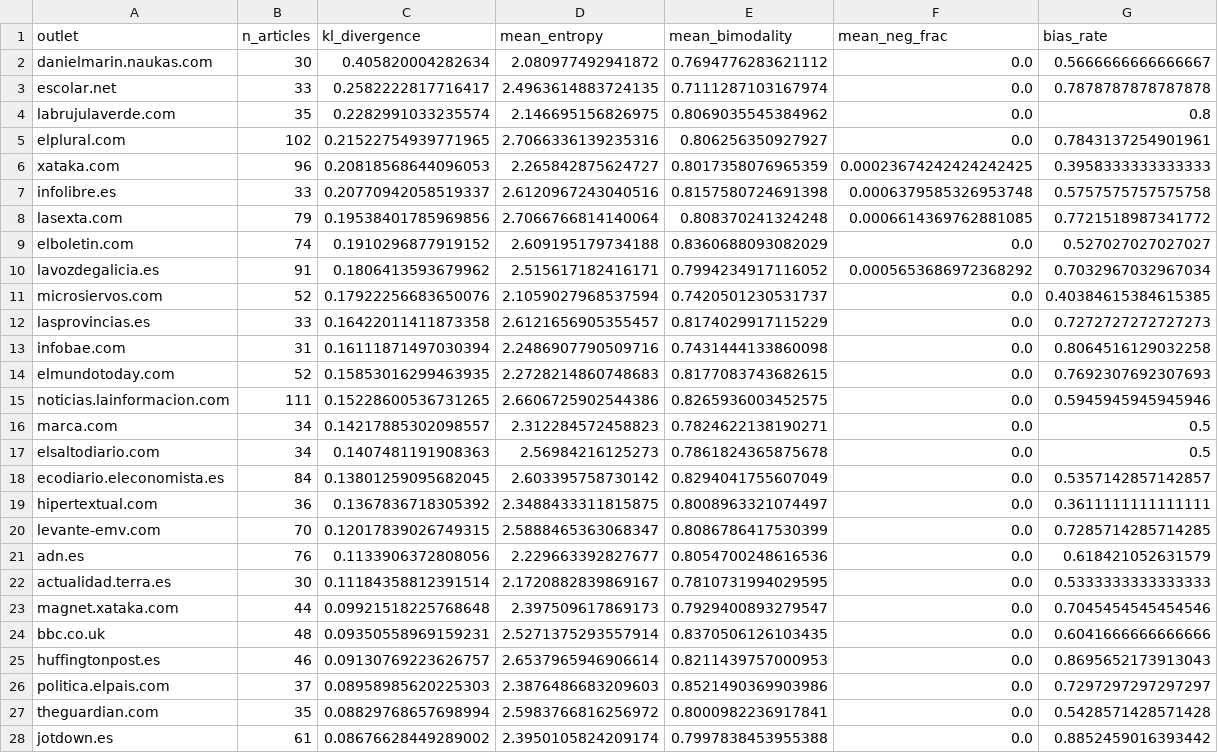
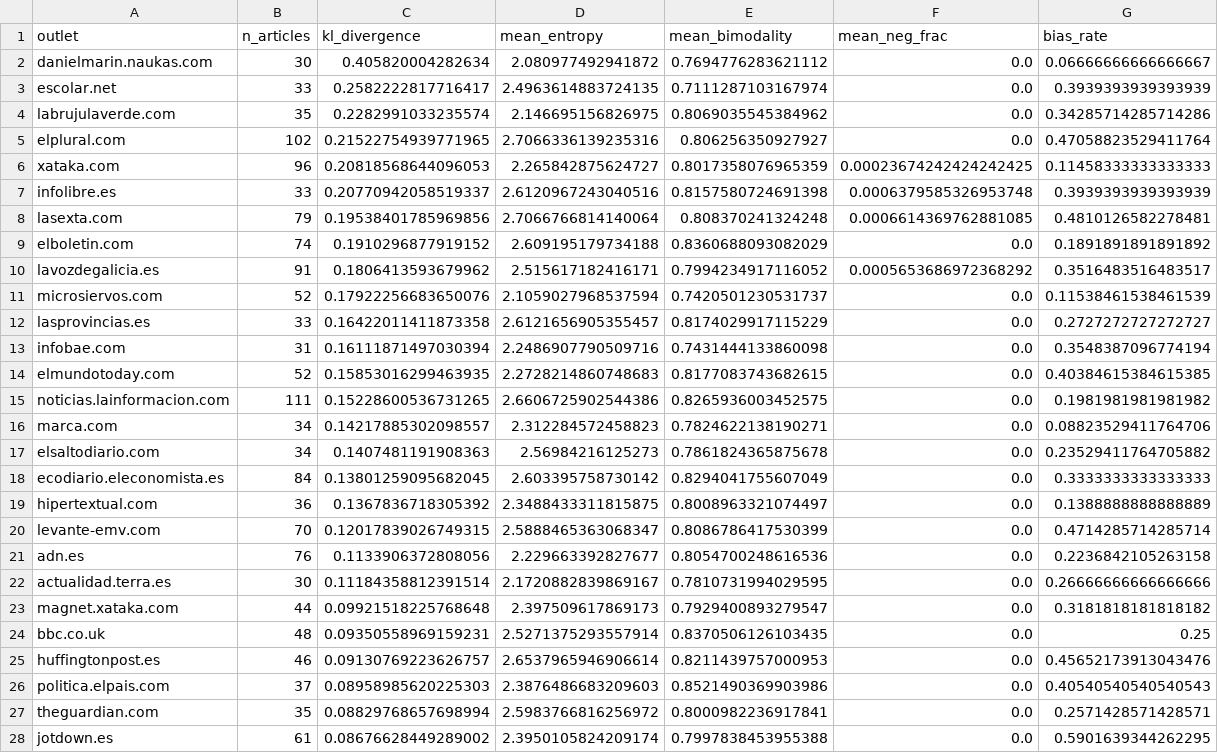
Before and after one commit to franfj/media-bias-mining-crowd, a CSV file: experiments/results/outlet_karma_divergence.csv, drawn as a sheet; only a part is shown; the diff covers the shown part only.

```diff
--- a/experiments/results/outlet_karma_divergence.csv
+++ b/experiments/results/outlet_karma_divergence.csv
@@ -1,28 +1,28 @@
 outlet,n_articles,kl_divergence,mean_entropy,mean_bimodality,mean_neg_frac,bias_rate
-danielmarin.naukas.com,30,0.405820004282634,2.080977492941872,0.7694776283621112,0.0,0.5666666666666667
-escolar.net,33,0.2582222817716417,2.4963614883724135,0.7111287103167974,0.0,0.7878787878787878
-labrujulaverde.com,35,0.2282991033235574,2.146695156826975,0.8069035545384962,0.0,0.8
-elplural.com,102,0.21522754939771965,2.7066336139235316,0.806256350927927,0.0,0.7843137254901961
-xataka.com,96,0.20818568644096053,2.265842875624727,0.8017358076965359,0.00023674242424242425,0.3958333333333333
-infolibre.es,33,0.20770942058519337,2.6120967243040516,0.8157580724691398,0.0006379585326953748,0.5757575757575758
-lasexta.com,79,0.19538401785969856,2.7066766814140064,0.808370241324248,0.0006614369762881085,0.7721518987341772
-elboletin.com,74,0.1910296877919152,2.609195179734188,0.8360688093082029,0.0,0.527027027027027
-lavozdegalicia.es,91,0.1806413593679962,2.515617182416171,0.7994234917116052,0.0005653686972368292,0.7032967032967034
-microsiervos.com,52,0.17922256683650076,2.1059027968537594,0.7420501230531737,0.0,0.40384615384615385
-lasprovincias.es,33,0.16422011411873358,2.6121656905355457,0.8174029917115229,0.0,0.7272727272727273
-infobae.com,31,0.16111871497030394,2.2486907790509716,0.7431444133860098,0.0,0.8064516129032258
-elmundotoday.com,52,0.15853016299463935,2.2728214860748683,0.8177083743682615,0.0,0.7692307692307693
-noticias.lainformacion.com,111,0.15228600536731265,2.6606725902544386,0.8265936003452575,0.0,0.5945945945945946
-marca.com,34,0.14217885302098557,2.312284572458823,0.7824622138190271,0.0,0.5
-elsaltodiario.com,34,0.1407481191908363,2.56984216125273,0.7861824365875678,0.0,0.5
-ecodiario.eleconomista.es,84,0.13801259095682045,2.603395758730142,0.8294041755607049,0.0,0.5357142857142857
-hipertextual.com,36,0.1367836718305392,2.3488433311815875,0.8008963321074497,0.0,0.3611111111111111
-levante-emv.com,70,0.12017839026749315,2.5888465363068347,0.8086786417530399,0.0,0.7285714285714285
-adn.es,76,0.1133906372808056,2.229663392827677,0.8054700248616536,0.0,0.618421052631579
-actualidad.terra.es,30,0.11184358812391514,2.1720882839869167,0.7810731994029595,0.0,0.5333333333333333
-magnet.xataka.com,44,0.09921518225768648,2.397509617869173,0.7929400893279547,0.0,0.7045454545454546
-bbc.co.uk,48,0.09350558969159231,2.5271375293557914,0.8370506126103435,0.0,0.6041666666666666
-huffingtonpost.es,46,0.09130769223626757,2.6537965946906614,0.8211439757000953,0.0,0.8695652173913043
-politica.elpais.com,37,0.08958985620225303,2.3876486683209603,0.8521490369903986,0.0,0.7297297297297297
-theguardian.com,35,0.08829768657698994,2.5983766816256972,0.8000982236917841,0.0,0.5428571428571428
-jotdown.es,61,0.08676628449289002,2.3950105824209174,0.7997838453955388,0.0,0.8852459016393442
+danielmarin.naukas.com,30,0.405820004282634,2.080977492941872,0.7694776283621112,0.0,0.06666666666666667
+escolar.net,33,0.2582222817716417,2.4963614883724135,0.7111287103167974,0.0,0.3939393939393939
+labrujulaverde.com,35,0.2282991033235574,2.146695156826975,0.8069035545384962,0.0,0.34285714285714286
+elplural.com,102,0.21522754939771965,2.7066336139235316,0.806256350927927,0.0,0.47058823529411764
+xataka.com,96,0.20818568644096053,2.265842875624727,0.8017358076965359,0.00023674242424242425,0.11458333333333333
+infolibre.es,33,0.20770942058519337,2.6120967243040516,0.8157580724691398,0.0006379585326953748,0.3939393939393939
+lasexta.com,79,0.19538401785969856,2.7066766814140064,0.808370241324248,0.0006614369762881085,0.4810126582278481
+elboletin.com,74,0.1910296877919152,2.609195179734188,0.8360688093082029,0.0,0.1891891891891892
+lavozdegalicia.es,91,0.1806413593679962,2.515617182416171,0.7994234917116052,0.0005653686972368292,0.3516483516483517
+microsiervos.com,52,0.17922256683650076,2.1059027968537594,0.7420501230531737,0.0,0.11538461538461539
+lasprovincias.es,33,0.16422011411873358,2.6121656905355457,0.8174029917115229,0.0,0.2727272727272727
+infobae.com,31,0.16111871497030394,2.2486907790509716,0.7431444133860098,0.0,0.3548387096774194
+elmundotoday.com,52,0.15853016299463935,2.2728214860748683,0.8177083743682615,0.0,0.40384615384615385
+noticias.lainformacion.com,111,0.15228600536731265,2.6606725902544386,0.8265936003452575,0.0,0.1981981981981982
+marca.com,34,0.14217885302098557,2.312284572458823,0.7824622138190271,0.0,0.08823529411764706
+elsaltodiario.com,34,0.1407481191908363,2.56984216125273,0.7861824365875678,0.0,0.23529411764705882
+ecodiario.eleconomista.es,84,0.13801259095682045,2.603395758730142,0.8294041755607049,0.0,0.3333333333333333
+hipertextual.com,36,0.1367836718305392,2.3488433311815875,0.8008963321074497,0.0,0.1388888888888889
+levante-emv.com,70,0.12017839026749315,2.5888465363068347,0.8086786417530399,0.0,0.4714285714285714
+adn.es,76,0.1133906372808056,2.229663392827677,0.8054700248616536,0.0,0.2236842105263158
+actualidad.terra.es,30,0.11184358812391514,2.1720882839869167,0.7810731994029595,0.0,0.26666666666666666
+magnet.xataka.com,44,0.09921518225768648,2.397509617869173,0.7929400893279547,0.0,0.3181818181818182
+bbc.co.uk,48,0.09350558969159231,2.5271375293557914,0.8370506126103435,0.0,0.25
+huffingtonpost.es,46,0.09130769223626757,2.6537965946906614,0.8211439757000953,0.0,0.45652173913043476
+politica.elpais.com,37,0.08958985620225303,2.3876486683209603,0.8521490369903986,0.0,0.40540540540540543
+theguardian.com,35,0.08829768657698994,2.5983766816256972,0.8000982236917841,0.0,0.2571428571428571
+jotdown.es,61,0.08676628449289002,2.3950105824209174,0.7997838453955388,0.0,0.5901639344262295
```
Also changed, not shown: 35 edited cells elsewhere in this file, experiments/results/correlation_matrix.csv, experiments/results/outlet_analysis.csv, 11 other files.
